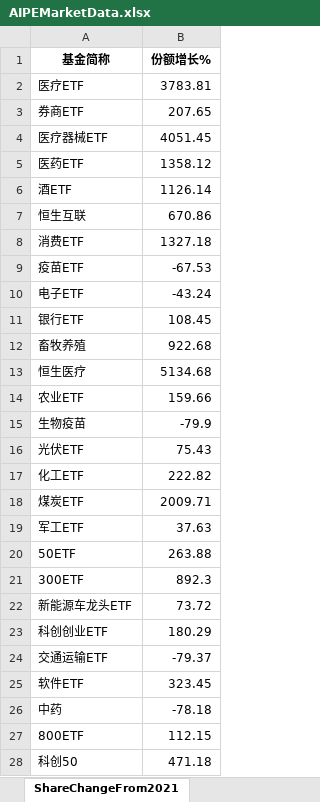
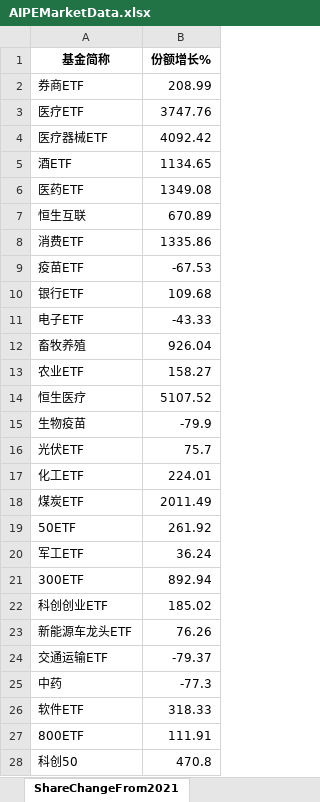
Before and after one commit to digital-era/AIPEMarketDashboard, an Excel workbook: AIPEMarketData.xlsx, sheet ShareChangeFrom2021, drawn as a sheet; only a part is shown; values as stored, in another font and other column widths than the file's, no borders; removed rows and columns are numbered as before the commit, all else as after; the diff covers the shown part only; the diff names each change by its address in the sheet, - before the commit and + after, or states it on an @@ line.

```diff
--- a/AIPEMarketData.xlsx (sheet ShareChangeFrom2021)
+++ b/AIPEMarketData.xlsx (sheet ShareChangeFrom2021)
-row 2: 医疗ETF | 3783.81
-B2 (份额增长%): 207.65
+B2 (份额增长%): 208.99
+row 3: 医疗ETF | 3747.76
-B4 (份额增长%): 4051.45
+B4 (份额增长%): 4092.42
-row 5: 医药ETF | 1358.12
-B5 (份额增长%): 1126.14
+B5 (份额增长%): 1134.65
+row 6: 医药ETF | 1349.08
-B7 (份额增长%): 670.86
+B7 (份额增长%): 670.89
-B8 (份额增长%): 1327.18
+B8 (份额增长%): 1335.86
-row 10: 电子ETF | -43.24
-B10 (份额增长%): 108.45
+B10 (份额增长%): 109.68
+row 11: 电子ETF | -43.33
-B12 (份额增长%): 922.68
+B12 (份额增长%): 926.04
-row 13: 恒生医疗 | 5134.68
-B13 (份额增长%): 159.66
+B13 (份额增长%): 158.27
+row 14: 恒生医疗 | 5107.52
-B16 (份额增长%): 75.43
+B16 (份额增长%): 75.7
-B17 (份额增长%): 222.82
+B17 (份额增长%): 224.01
-B18 (份额增长%): 2009.71
+B18 (份额增长%): 2011.49
-row 19: 军工ETF | 37.63
-B19 (份额增长%): 263.88
+B19 (份额增长%): 261.92
+row 20: 军工ETF | 36.24
-B21 (份额增长%): 892.3
+B21 (份额增长%): 892.94
-row 22: 新能源车龙头ETF | 73.72
-B22 (份额增长%): 180.29
+B22 (份额增长%): 185.02
+row 23: 新能源车龙头ETF | 76.26
-row 25: 软件ETF | 323.45
-B25 (份额增长%): -78.18
+B25 (份额增长%): -77.3
+row 26: 软件ETF | 318.33
-B27 (份额增长%): 112.15
+B27 (份额增长%): 111.91
-B28 (份额增长%): 471.18
+B28 (份额增长%): 470.8
```
Also changed, not shown: 7 added rows, 7 removed rows and 25 edited cells elsewhere in this sheet, sheet DistributeHotIndustry, sheet PriceThisYearChange, sheet PriceChangeFrom2021, sheet ShareThisYearChange, sheet TopStockInTopPotScore, sheet TopStockIn5DaysMainFund, 7 more sheets, 1 other file.
